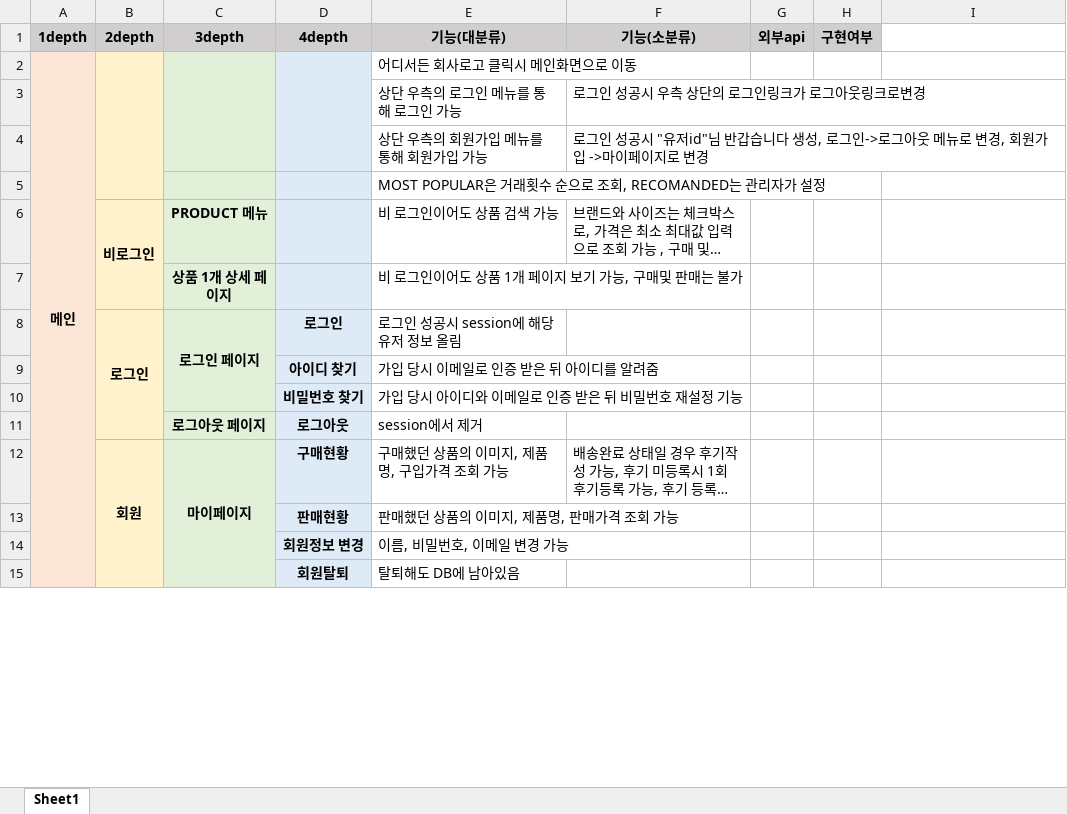
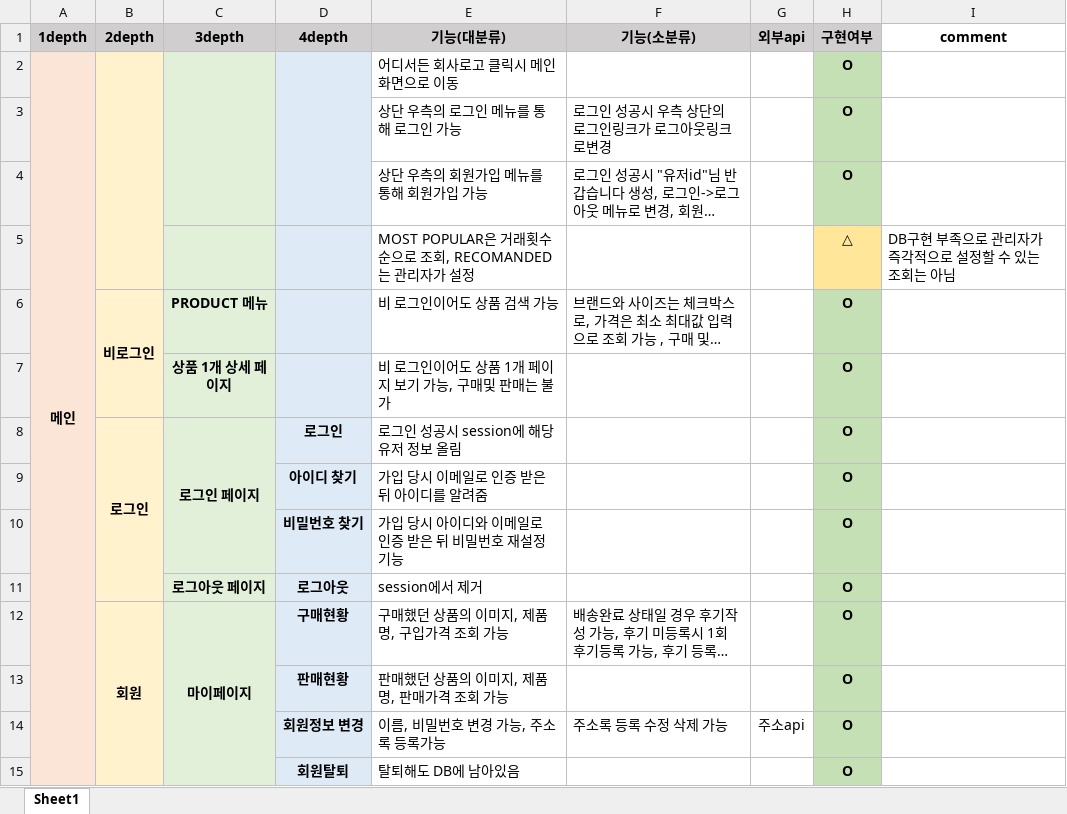
Before and after one commit to DAnomaly/SHOESFLY, an Excel workbook: project/Excel/요구사항명세서.xlsx, sheet Sheet1, drawn as a sheet; only a part is shown; long unchanged cells end in …; values as stored, in another font and other column widths than the file's, no borders; removed rows and columns are numbered as before the commit, all else as after; the diff covers the shown part only; the diff names each change by its address in the sheet, - before the commit and + after, or states it on an @@ line.

Commit message:
[2021/07/29]요구사항명세서 수정

```diff
--- a/project/Excel/요구사항명세서.xlsx (sheet Sheet1)
+++ b/project/Excel/요구사항명세서.xlsx (sheet Sheet1)
-I1: (empty)
+I1: comment
-H2:H4 (구현여부): (empty)
+H2:H4 (구현여부): O
-H2:H4 fill: none
+H2:H4 fill: #C5E0B4
-row 5:  |  |  |  | MOST POPULAR은 거래횟수 순으로 조회, RECOMANDED는 관리자가 설정
+row 5:  |  |  |  | MOST POPULAR은 거래횟수 순으로 조회, RECOMANDED는 관리자가 설정 |  |  | △ | DB구현 부족으로 관리자가 즉각적으로 설정할 수 있는 조회는 아님
-H6:H13 (구현여부): (empty)
+H6:H13 (구현여부): O
-H6:H13 fill: none
+H6:H13 fill: #C5E0B4
-row 14:  |  |  | 회원정보 변경 | 이름, 비밀번호, 이메일 변경 가능
+row 14:  |  |  | 회원정보 변경 | 이름, 비밀번호 변경 가능, 주소록 등록가능 | 주소록 등록 수정 삭제 가능 | 주소api | O
-H15 (구현여부): (empty)
+H15 (구현여부): O
-H15 fill: none
+H15 fill: #C5E0B4
```
Also changed, not shown: 16 added rows, 8 removed rows, 16 edited cells and cell formats elsewhere in this sheet, 1 other file.
